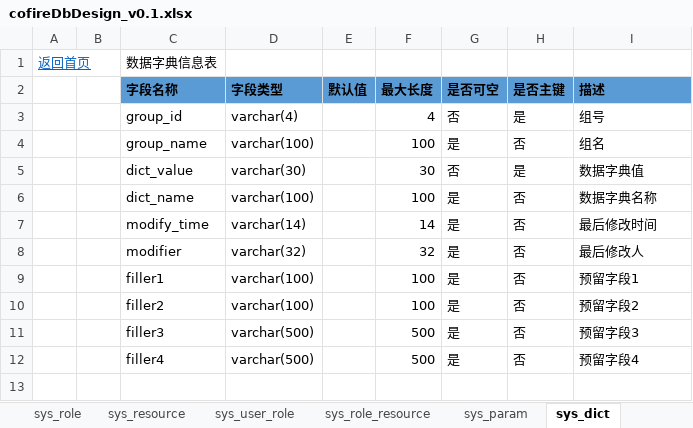
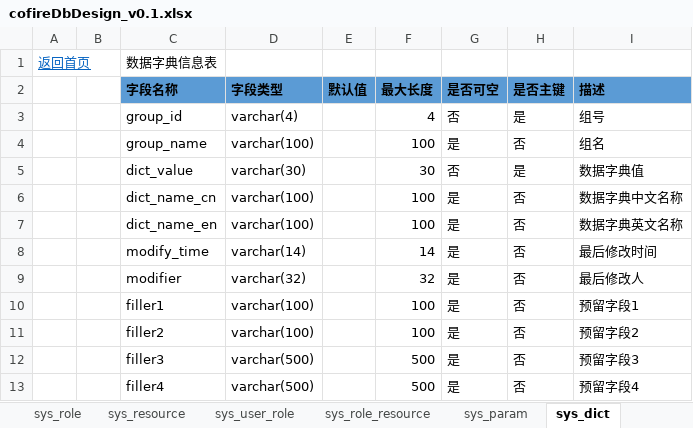
Before and after one commit to cofire/cofire, an Excel workbook: 详细设计/DB DESIGN/cofire/cofireDbDesign_v0.1.xlsx, sheet sys_dict, drawn as a sheet; values as stored, in another font and other column widths than the file's, no borders; the diff names each change by its address in the sheet, - before the commit and + after, or states it on an @@ line.

```diff
--- a/详细设计/DB DESIGN/cofire/cofireDbDesign_v0.1.xlsx (sheet sys_dict)
+++ b/详细设计/DB DESIGN/cofire/cofireDbDesign_v0.1.xlsx (sheet sys_dict)
-C6 (字段名称): dict_name
+C6 (字段名称): dict_name_cn
-I6 (描述): 数据字典名称
+I6 (描述): 数据字典中文名称
+row 7:  |  | dict_name_en | varchar(100) |  | 100 | 是 | 否 | 数据字典英文名称
```
Also changed, not shown: 18 other files.
